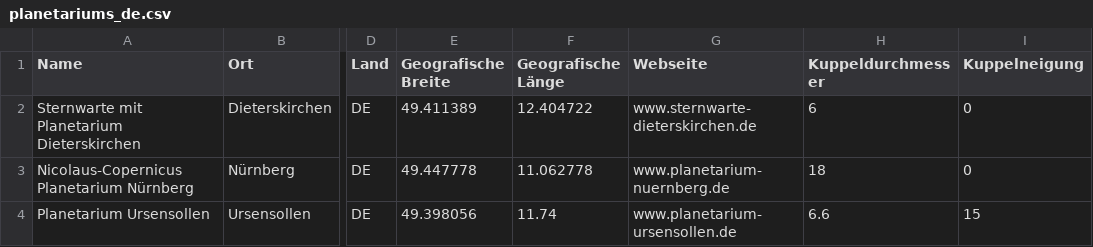
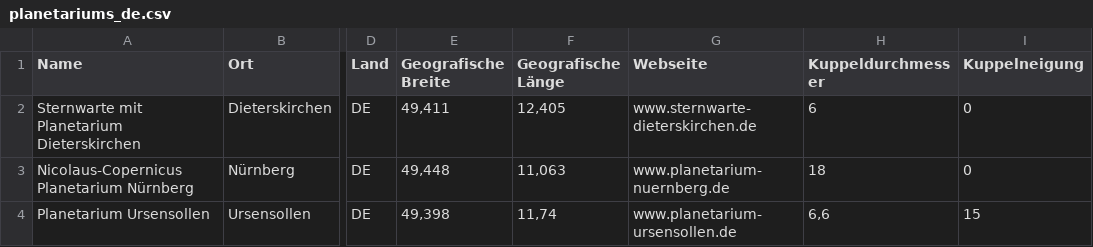
Before and after one commit to Kartenfreunde/Datenbank, a CSV file: csv/de/planetariums_de.csv, drawn as a sheet; only a part is shown, gaps mark what is left out; the diff names each change by its address in the sheet, - before the commit and + after, or states it on an @@ line.

Commit message:
Automatic database update

```diff
--- a/csv/de/planetariums_de.csv
+++ b/csv/de/planetariums_de.csv
-E2 (Geografische Breite): 49.411389
+E2 (Geografische Breite): 49,411
-F2 (Geografische Länge): 12.404722
+F2 (Geografische Länge): 12,405
-E3 (Geografische Breite): 49.447778
+E3 (Geografische Breite): 49,448
-F3 (Geografische Länge): 11.062778
+F3 (Geografische Länge): 11,063
-E4 (Geografische Breite): 49.398056
+E4 (Geografische Breite): 49,398
-F4 (Geografische Länge): 11.74
+F4 (Geografische Länge): 11,74
-H4 (Kuppeldurchmesser): 6.6
+H4 (Kuppeldurchmesser): 6,6
```
